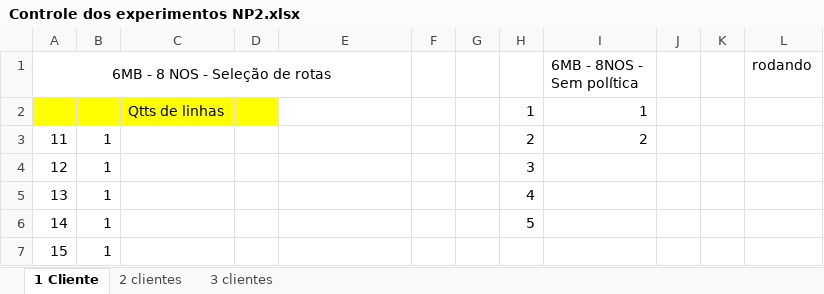
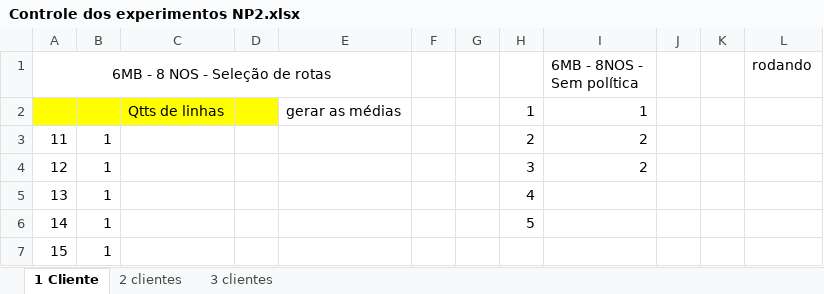
Before and after one commit to jhennyssantos/Mestrado, an Excel workbook: Experimentos/Not Police/Controle dos experimentos NP2.xlsx, sheet 1 Cliente, drawn as a sheet; only a part is shown; values as stored, in another font and other column widths than the file's, no borders; the diff names each change by its address in the sheet, - before the commit and + after, or states it on an @@ line.

Commit message:
Planilha

```diff
--- a/Experimentos/Not Police/Controle dos experimentos NP2.xlsx (sheet 1 Cliente)
+++ b/Experimentos/Not Police/Controle dos experimentos NP2.xlsx (sheet 1 Cliente)
-E2: (empty)
+E2: gerar as médias
-I4 (6MB - 8NOS - Sem política): (empty)
+I4 (6MB - 8NOS - Sem política): 2
```
